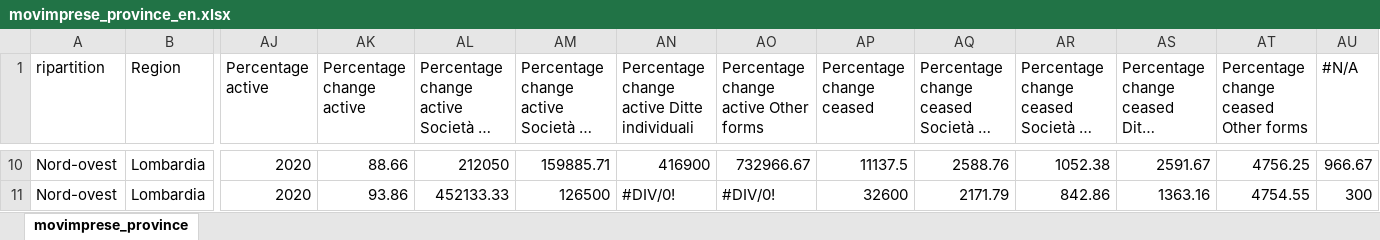
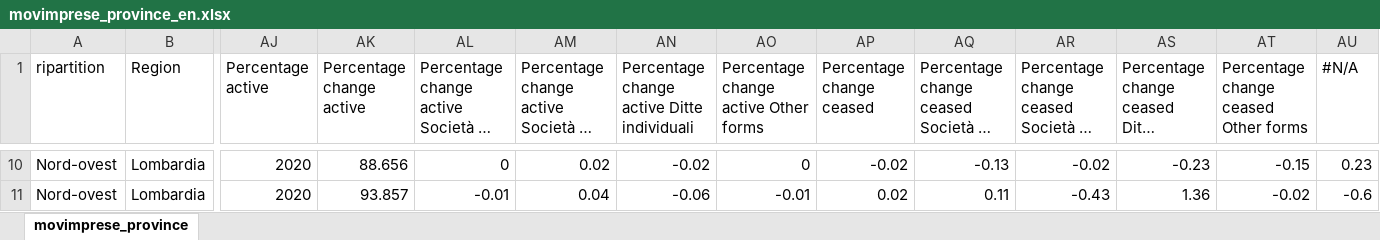
Before and after one commit to dataallaround/datasets, an Excel workbook: Italian Firms 2020/movimprese_province_en.xlsx, sheet movimprese_province, drawn as a sheet; only a part is shown, gaps mark what is left out; long unchanged cells end in …; values as stored, in another font and other column widths than the file's, no cell formats; the diff covers the shown part only; the diff names each change by its address in the sheet, - before the commit and + after, or states it on an @@ line.

```diff
--- a/Italian Firms 2020/movimprese_province_en.xlsx (sheet movimprese_province)
+++ b/Italian Firms 2020/movimprese_province_en.xlsx (sheet movimprese_province)
-AK10 (Percentage change active): 88.66
+AK10 (Percentage change active): 88.656
-AL10: 212050
+AL10: 0
-AM10: 159885.71
+AM10: 0.02
-AN10: 416900
+AN10: -0.02
-AO10: 732966.67
+AO10: 0
-AP10 (Percentage change ceased): 11137.5
+AP10 (Percentage change ceased): -0.02
-AQ10: 2588.76
+AQ10: -0.13
-AR10: 1052.38
+AR10: -0.02
-AS10: 2591.67
+AS10: -0.23
-AT10: 4756.25
+AT10: -0.15
-AU10 (#N/A): 966.67
+AU10 (#N/A): 0.23
-AK11 (Percentage change active): 93.86
+AK11 (Percentage change active): 93.857
-AL11: 452133.33
+AL11: -0.01
-AM11: 126500
+AM11: 0.04
-AN11: #DIV/0!
+AN11: -0.06
-AO11: #DIV/0!
+AO11: -0.01
-AP11 (Percentage change ceased): 32600
+AP11 (Percentage change ceased): 0.02
-AQ11: 2171.79
+AQ11: 0.11
-AR11: 842.86
+AR11: -0.43
-AS11: 1363.16
+AS11: 1.36
-AT11: 4754.55
+AT11: -0.02
-AU11 (#N/A): 300
+AU11 (#N/A): -0.6
```
Also changed, not shown: 1117 edited cells elsewhere in this sheet, cell formats, Demografia Impresa 2020/movimprese_provincia.xlsx, Demografia Impresa 2020/movimprese_totale.xlsx, 15 other files.
